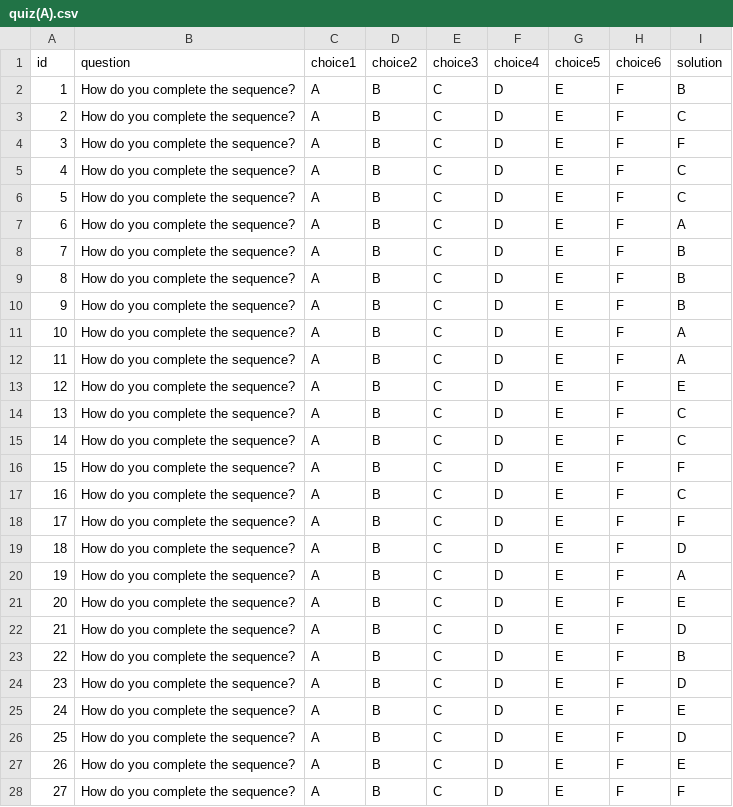
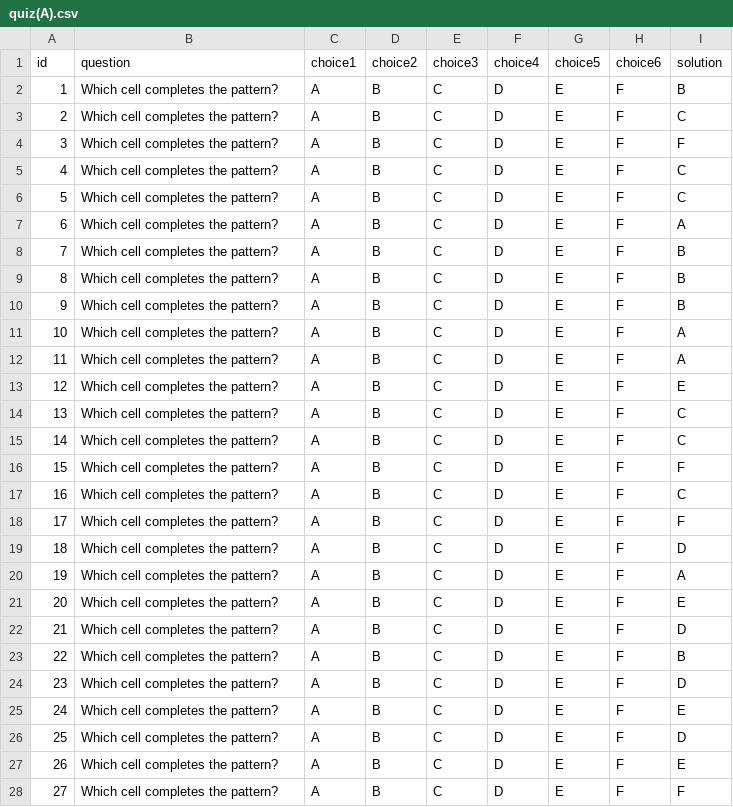
Before and after one commit to DenisDiderot/Overconfidence-and-cooperation-NEW-, a CSV file: oTree/quiz/quiz(A).csv, drawn as a sheet; only a part is shown; the diff covers the shown part only.

```diff
--- a/oTree/quiz/quiz(A).csv
+++ b/oTree/quiz/quiz(A).csv
@@ -1,28 +1,28 @@
 id,question,choice1,choice2,choice3,choice4,choice5,choice6,solution
-1,How do you complete the sequence?,A,B,C,D,E,F,B
-2,How do you complete the sequence?,A,B,C,D,E,F,C
-3,How do you complete the sequence?,A,B,C,D,E,F,F
-4,How do you complete the sequence?,A,B,C,D,E,F,C
-5,How do you complete the sequence?,A,B,C,D,E,F,C
-6,How do you complete the sequence?,A,B,C,D,E,F,A
-7,How do you complete the sequence?,A,B,C,D,E,F,B
-8,How do you complete the sequence?,A,B,C,D,E,F,B
-9,How do you complete the sequence?,A,B,C,D,E,F,B
-10,How do you complete the sequence?,A,B,C,D,E,F,A
-11,How do you complete the sequence?,A,B,C,D,E,F,A
-12,How do you complete the sequence?,A,B,C,D,E,F,E
-13,How do you complete the sequence?,A,B,C,D,E,F,C
-14,How do you complete the sequence?,A,B,C,D,E,F,C
-15,How do you complete the sequence?,A,B,C,D,E,F,F
-16,How do you complete the sequence?,A,B,C,D,E,F,C
-17,How do you complete the sequence?,A,B,C,D,E,F,F
-18,How do you complete the sequence?,A,B,C,D,E,F,D
-19,How do you complete the sequence?,A,B,C,D,E,F,A
-20,How do you complete the sequence?,A,B,C,D,E,F,E
-21,How do you complete the sequence?,A,B,C,D,E,F,D
-22,How do you complete the sequence?,A,B,C,D,E,F,B
-23,How do you complete the sequence?,A,B,C,D,E,F,D
-24,How do you complete the sequence?,A,B,C,D,E,F,E
-25,How do you complete the sequence?,A,B,C,D,E,F,D
-26,How do you complete the sequence?,A,B,C,D,E,F,E
-27,How do you complete the sequence?,A,B,C,D,E,F,F
+1,Which cell completes the pattern?,A,B,C,D,E,F,B
+2,Which cell completes the pattern?,A,B,C,D,E,F,C
+3,Which cell completes the pattern?,A,B,C,D,E,F,F
+4,Which cell completes the pattern?,A,B,C,D,E,F,C
+5,Which cell completes the pattern?,A,B,C,D,E,F,C
+6,Which cell completes the pattern?,A,B,C,D,E,F,A
+7,Which cell completes the pattern?,A,B,C,D,E,F,B
+8,Which cell completes the pattern?,A,B,C,D,E,F,B
+9,Which cell completes the pattern?,A,B,C,D,E,F,B
+10,Which cell completes the pattern?,A,B,C,D,E,F,A
+11,Which cell completes the pattern?,A,B,C,D,E,F,A
+12,Which cell completes the pattern?,A,B,C,D,E,F,E
+13,Which cell completes the pattern?,A,B,C,D,E,F,C
+14,Which cell completes the pattern?,A,B,C,D,E,F,C
+15,Which cell completes the pattern?,A,B,C,D,E,F,F
+16,Which cell completes the pattern?,A,B,C,D,E,F,C
+17,Which cell completes the pattern?,A,B,C,D,E,F,F
+18,Which cell completes the pattern?,A,B,C,D,E,F,D
+19,Which cell completes the pattern?,A,B,C,D,E,F,A
+20,Which cell completes the pattern?,A,B,C,D,E,F,E
+21,Which cell completes the pattern?,A,B,C,D,E,F,D
+22,Which cell completes the pattern?,A,B,C,D,E,F,B
+23,Which cell completes the pattern?,A,B,C,D,E,F,D
+24,Which cell completes the pattern?,A,B,C,D,E,F,E
+25,Which cell completes the pattern?,A,B,C,D,E,F,D
+26,Which cell completes the pattern?,A,B,C,D,E,F,E
+27,Which cell completes the pattern?,A,B,C,D,E,F,F
```
Also changed, not shown: 2 edited cells elsewhere in this file, oTree/quiz/quiz(B).csv, 18 other files.
